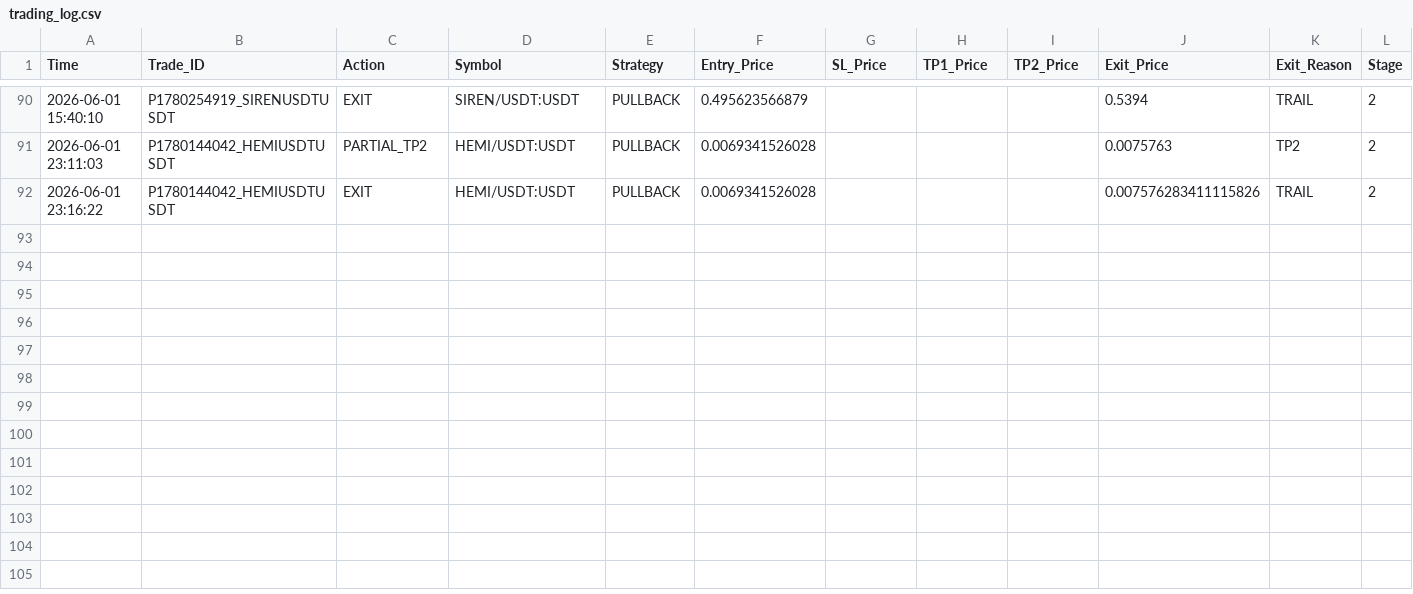
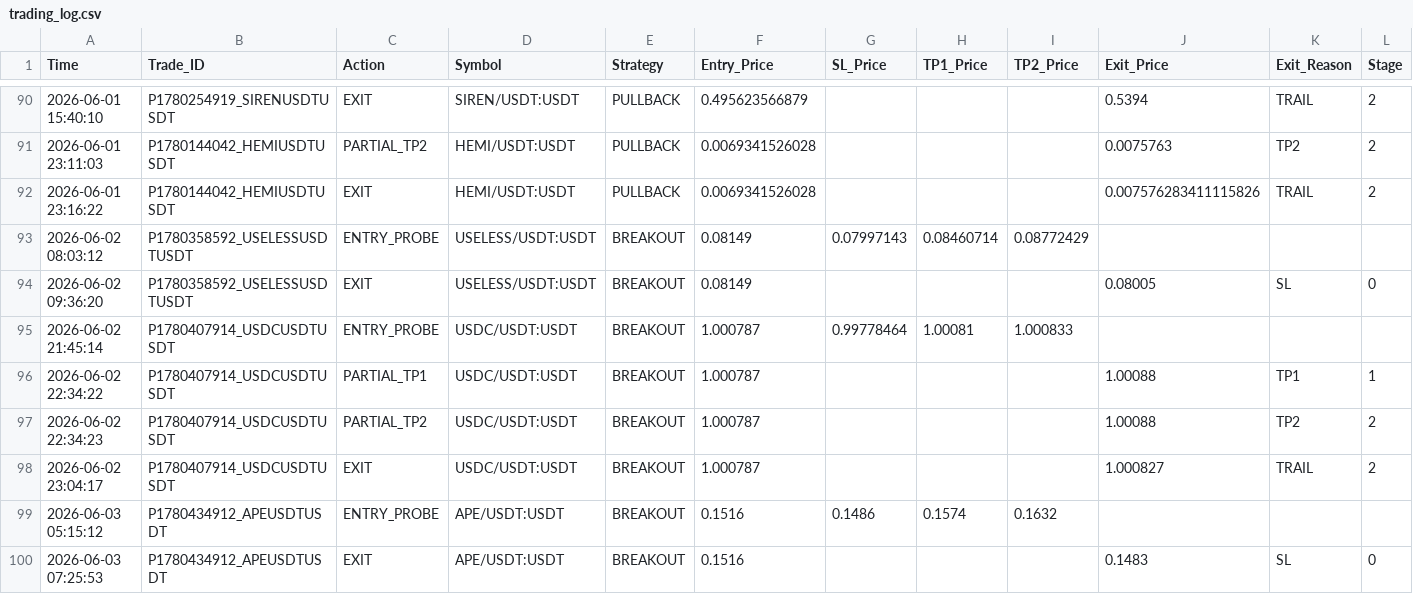
Before and after one commit to kildf1962/-, a CSV file: logs/trading_log.csv, drawn as a sheet; only a part is shown, gaps mark what is left out; rows hold the shown columns only; the diff names each change by its address in the sheet, - before the commit and + after, or states it on an @@ line.

Commit message:
backup 2026-06-02

```diff
--- a/logs/trading_log.csv
+++ b/logs/trading_log.csv
+row 93: 2026-06-02 08:03:12 | P1780358592_USELESSUSDTUSDT | ENTRY_PROBE | USELESS/USDT:USDT | BREAKOUT | 0.08149 | 0.07997143 | 0.08460714 | 0.08772429
+row 94: 2026-06-02 09:36:20 | P1780358592_USELESSUSDTUSDT | EXIT | USELESS/USDT:USDT | BREAKOUT | 0.08149 |  |  |  | 0.08005 | SL | 0
+row 95: 2026-06-02 21:45:14 | P1780407914_USDCUSDTUSDT | ENTRY_PROBE | USDC/USDT:USDT | BREAKOUT | 1.000787 | 0.99778464 | 1.00081 | 1.000833
+row 96: 2026-06-02 22:34:22 | P1780407914_USDCUSDTUSDT | PARTIAL_TP1 | USDC/USDT:USDT | BREAKOUT | 1.000787 |  |  |  | 1.00088 | TP1 | 1
+row 97: 2026-06-02 22:34:23 | P1780407914_USDCUSDTUSDT | PARTIAL_TP2 | USDC/USDT:USDT | BREAKOUT | 1.000787 |  |  |  | 1.00088 | TP2 | 2
+row 98: 2026-06-02 23:04:17 | P1780407914_USDCUSDTUSDT | EXIT | USDC/USDT:USDT | BREAKOUT | 1.000787 |  |  |  | 1.000827 | TRAIL | 2
+row 99: 2026-06-03 05:15:12 | P1780434912_APEUSDTUSDT | ENTRY_PROBE | APE/USDT:USDT | BREAKOUT | 0.1516 | 0.1486 | 0.1574 | 0.1632
+row 100: 2026-06-03 07:25:53 | P1780434912_APEUSDTUSDT | EXIT | APE/USDT:USDT | BREAKOUT | 0.1516 |  |  |  | 0.1483 | SL | 0
```
